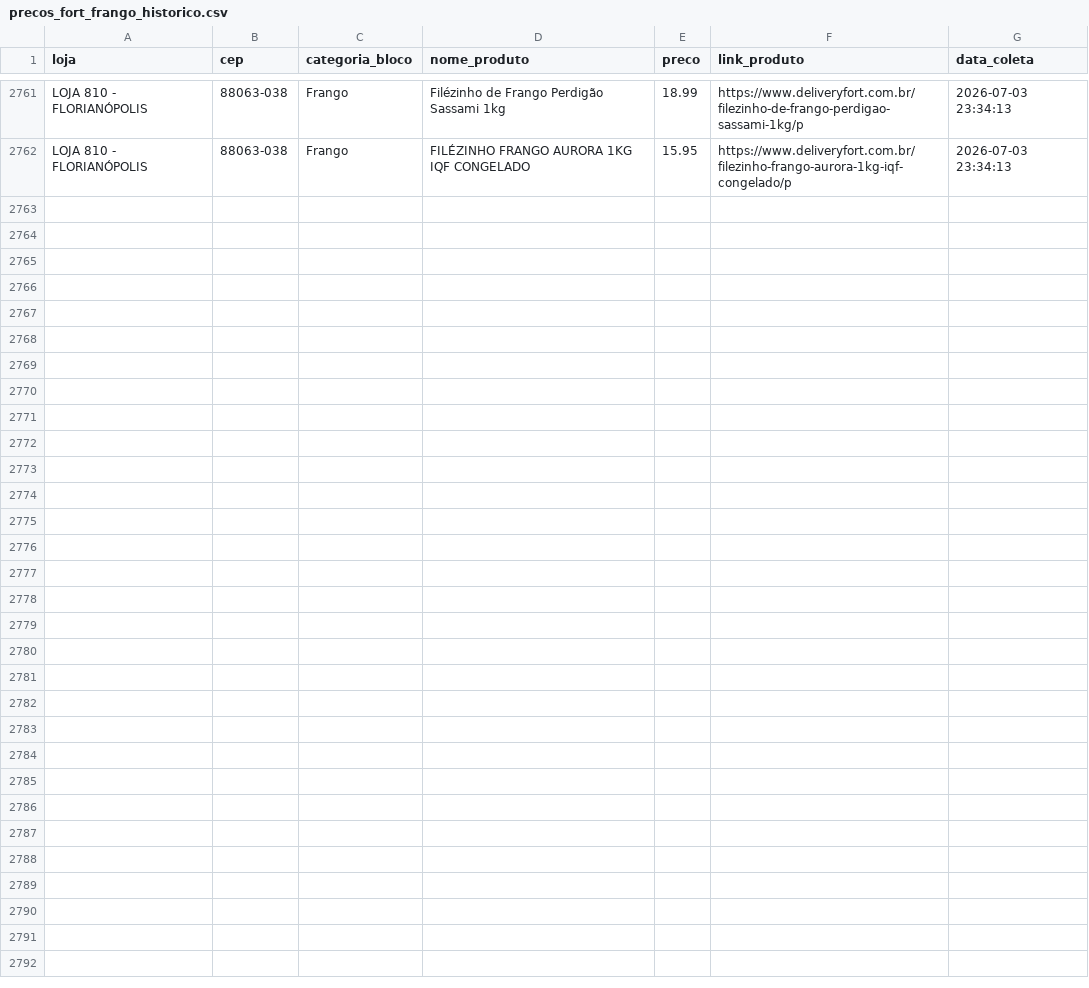
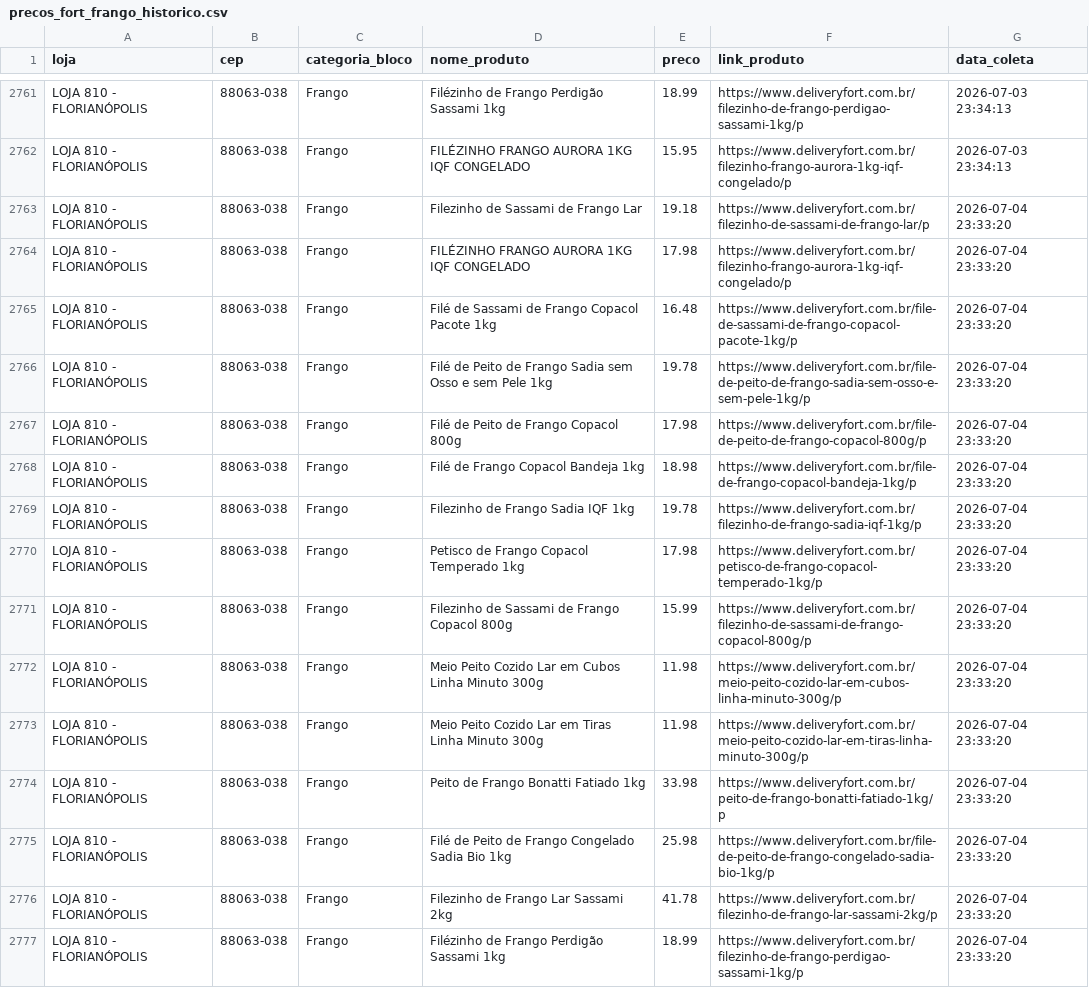
Before and after one commit to andreromaooliveira90/PROJETO_PRECOS_FORT, a CSV file: data/raw/precos_fort_frango_historico.csv, drawn as a sheet; only a part is shown, gaps mark what is left out.

```diff
--- a/data/raw/precos_fort_frango_historico.csv
+++ b/data/raw/precos_fort_frango_historico.csv
@@ -2762 +2762,16 @@ LOJA 810 - FLORIANÓPOLIS,88063-038,Frango,Filézinho de Frango Perdigão Sassam
 LOJA 810 - FLORIANÓPOLIS,88063-038,Frango,FILÉZINHO FRANGO AURORA 1KG IQF CONGELADO,15.95,https://www.deliveryfort.com.br/filezinho-frango-aurora-1kg-iqf-congelado/p,2026-07-03 23:34:13
+LOJA 810 - FLORIANÓPOLIS,88063-038,Frango,Filezinho de Sassami de Frango Lar,19.18,https://www.deliveryfort.com.br/filezinho-de-sassami-de-frango-lar/p,2026-07-04 23:33:20
+LOJA 810 - FLORIANÓPOLIS,88063-038,Frango,FILÉZINHO FRANGO AURORA 1KG IQF CONGELADO,17.98,https://www.deliveryfort.com.br/filezinho-frango-aurora-1kg-iqf-congelado/p,2026-07-04 23:33:20
+LOJA 810 - FLORIANÓPOLIS,88063-038,Frango,Filé de Sassami de Frango Copacol Pacote 1kg,16.48,https://www.deliveryfort.com.br/file-de-sassami-de-frango-copacol-pacote-1kg/p,2026-07-04 23:33:20
+LOJA 810 - FLORIANÓPOLIS,88063-038,Frango,Filé de Peito de Frango Sadia sem Osso e sem Pele 1kg,19.78,https://www.deliveryfort.com.br/file-de-peito-de-frango-sadia-sem-osso-e-sem-pele-1kg/p,2026-07-04 23:33:20
+LOJA 810 - FLORIANÓPOLIS,88063-038,Frango,Filé de Peito de Frango Copacol 800g,17.98,https://www.deliveryfort.com.br/file-de-peito-de-frango-copacol-800g/p,2026-07-04 23:33:20
+LOJA 810 - FLORIANÓPOLIS,88063-038,Frango,Filé de Frango Copacol Bandeja 1kg,18.98,https://www.deliveryfort.com.br/file-de-frango-copacol-bandeja-1kg/p,2026-07-04 23:33:20
+LOJA 810 - FLORIANÓPOLIS,88063-038,Frango,Filezinho de Frango Sadia IQF 1kg,19.78,https://www.deliveryfort.com.br/filezinho-de-frango-sadia-iqf-1kg/p,2026-07-04 23:33:20
+LOJA 810 - FLORIANÓPOLIS,88063-038,Frango,Petisco de Frango Copacol Temperado 1kg,17.98,https://www.deliveryfort.com.br/petisco-de-frango-copacol-temperado-1kg/p,2026-07-04 23:33:20
+LOJA 810 - FLORIANÓPOLIS,88063-038,Frango,Filezinho de Sassami de Frango Copacol 800g,15.99,https://www.deliveryfort.com.br/filezinho-de-sassami-de-frango-copacol-800g/p,2026-07-04 23:33:20
+LOJA 810 - FLORIANÓPOLIS,88063-038,Frango,Meio Peito Cozido Lar em Cubos Linha Minuto 300g,11.98,https://www.deliveryfort.com.br/meio-peito-cozido-lar-em-cubos-linha-minuto-300g/p,2026-07-04 23:33:20
+LOJA 810 - FLORIANÓPOLIS,88063-038,Frango,Meio Peito Cozido Lar em Tiras Linha Minuto 300g,11.98,https://www.deliveryfort.com.br/meio-peito-cozido-lar-em-tiras-linha-minuto-300g/p,2026-07-04 23:33:20
+LOJA 810 - FLORIANÓPOLIS,88063-038,Frango,Peito de Frango Bonatti Fatiado 1kg,33.98,https://www.deliveryfort.com.br/peito-de-frango-bonatti-fatiado-1kg/p,2026-07-04 23:33:20
+LOJA 810 - FLORIANÓPOLIS,88063-038,Frango,Filé de Peito de Frango Congelado Sadia Bio 1kg,25.98,https://www.deliveryfort.com.br/file-de-peito-de-frango-congelado-sadia-bio-1kg/p,2026-07-04 23:33:20
+LOJA 810 - FLORIANÓPOLIS,88063-038,Frango,Filezinho de Frango Lar Sassami 2kg,41.78,https://www.deliveryfort.com.br/filezinho-de-frango-lar-sassami-2kg/p,2026-07-04 23:33:20
+LOJA 810 - FLORIANÓPOLIS,88063-038,Frango,Filézinho de Frango Perdigão Sassami 1kg,18.99,https://www.deliveryfort.com.br/filezinho-de-frango-perdigao-sassami-1kg/p,2026-07-04 23:33:20
```
Also changed, not shown: data/raw/precos_fort_arroz_historico.csv, data/raw/precos_fort_café_500g_historico.csv, 11 other files.
